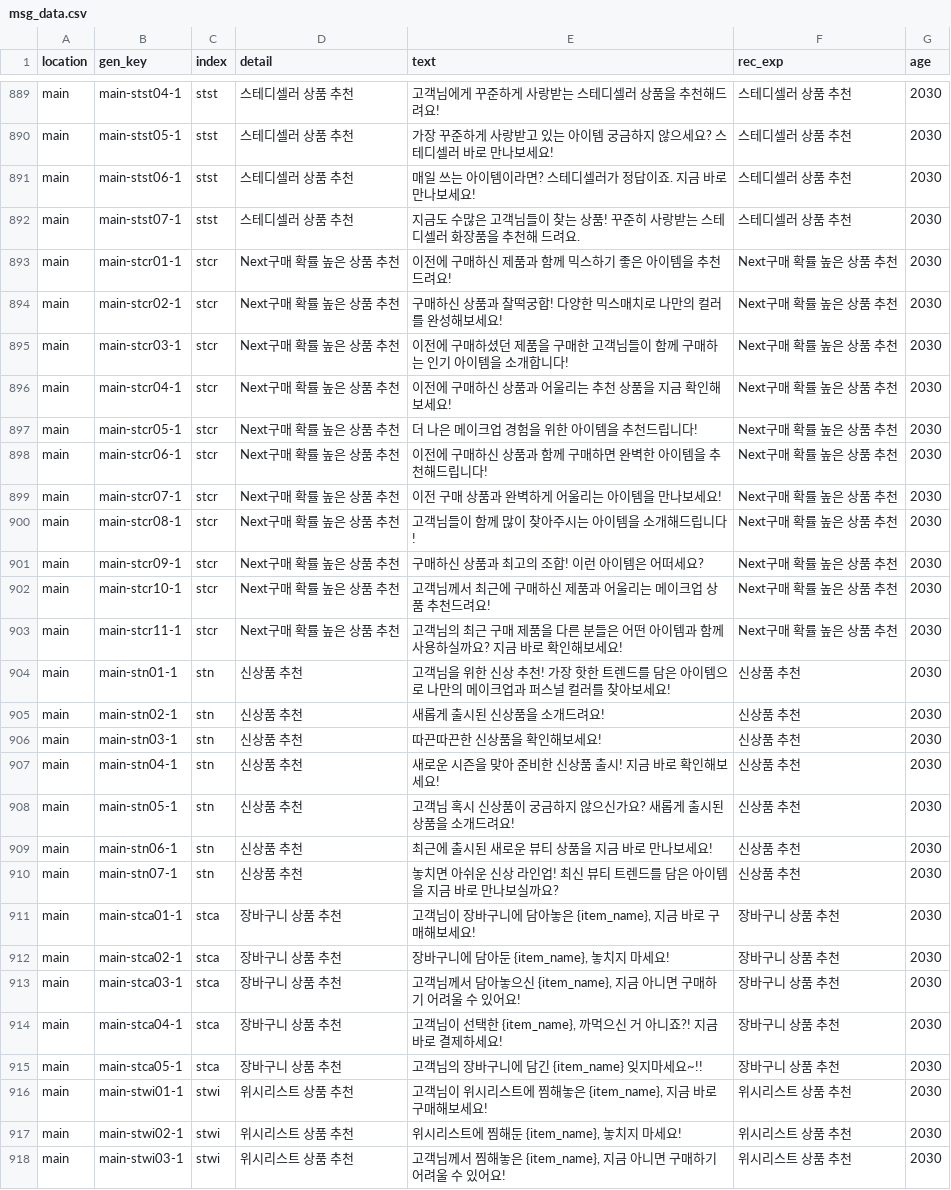
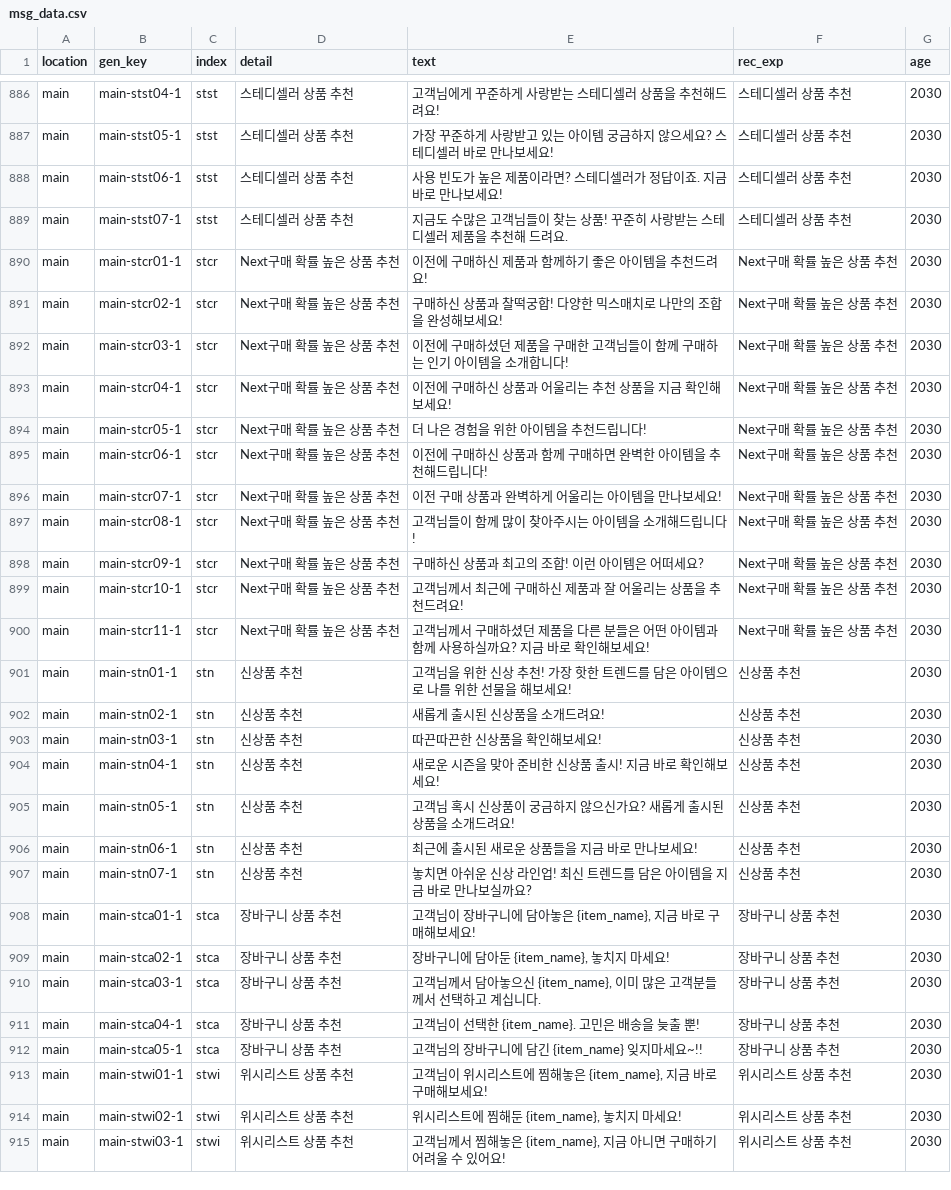
Before and after one commit to aive-labs/typeb-api-server, a CSV file: src/core/data/msg_data.csv, drawn as a sheet; only a part is shown, gaps mark what is left out; the diff covers the shown part only.

```diff
--- a/src/core/data/msg_data.csv
+++ b/src/core/data/msg_data.csv
@@ -891,4 +888,4 @@ main,main-stst05-1,stst,스테디셀러 상품 추천,"가장 꾸준하게 사
-main,main-stst06-1,stst,스테디셀러 상품 추천,"매일 쓰는 아이템이라면? 스테디셀러가 정답이죠. 지금 바로 만나보세요!",스테디셀러 상품 추천,2030
-main,main-stst07-1,stst,스테디셀러 상품 추천,"지금도 수많은 고객님들이 찾는 상품! 꾸준히 사랑받는 스테디셀러 화장품을 추천해 드려요.",스테디셀러 상품 추천,2030
-main,main-stcr01-1,stcr,Next구매 확률 높은 상품 추천,"이전에 구매하신 제품과 함께 믹스하기 좋은 아이템을 추천드려요!",Next구매 확률 높은 상품 추천,2030
-main,main-stcr02-1,stcr,Next구매 확률 높은 상품 추천,"구매하신 상품과 찰떡궁합! 다양한 믹스매치로 나만의 컬러를 완성해보세요!",Next구매 확률 높은 상품 추천,2030
+main,main-stst06-1,stst,스테디셀러 상품 추천,사용 빈도가 높은 제품이라면? 스테디셀러가 정답이죠. 지금 바로 만나보세요!,스테디셀러 상품 추천,2030
+main,main-stst07-1,stst,스테디셀러 상품 추천,지금도 수많은 고객님들이 찾는 상품! 꾸준히 사랑받는 스테디셀러 제품을 추천해 드려요.,스테디셀러 상품 추천,2030
+main,main-stcr01-1,stcr,Next구매 확률 높은 상품 추천,이전에 구매하신 제품과 함께하기 좋은 아이템을 추천드려요!,Next구매 확률 높은 상품 추천,2030
+main,main-stcr02-1,stcr,Next구매 확률 높은 상품 추천,구매하신 상품과 찰떡궁합! 다양한 믹스매치로 나만의 조합을 완성해보세요!,Next구매 확률 높은 상품 추천,2030
@@ -897 +894 @@ main,main-stcr04-1,stcr,Next구매 확률 높은 상품 추천,"이전에 구매
-main,main-stcr05-1,stcr,Next구매 확률 높은 상품 추천,"더 나은 메이크업 경험을 위한 아이템을 추천드립니다!",Next구매 확률 높은 상품 추천,2030
+main,main-stcr05-1,stcr,Next구매 확률 높은 상품 추천,더 나은 경험을 위한 아이템을 추천드립니다!,Next구매 확률 높은 상품 추천,2030
@@ -902,3 +899,3 @@ main,main-stcr09-1,stcr,Next구매 확률 높은 상품 추천,"구매하신 상
-main,main-stcr10-1,stcr,Next구매 확률 높은 상품 추천,"고객님께서 최근에 구매하신 제품과 어울리는 메이크업 상품 추천드려요!",Next구매 확률 높은 상품 추천,2030
-main,main-stcr11-1,stcr,Next구매 확률 높은 상품 추천,"고객님의 최근 구매 제품을 다른 분들은 어떤 아이템과 함께 사용하실까요? 지금 바로 확인해보세요!",Next구매 확률 높은 상품 추천,2030
-main,main-stn01-1,stn,신상품 추천,"고객님을 위한 신상 추천! 가장 핫한 트렌드를 담은 아이템으로 나만의 메이크업과 퍼스널 컬러를 찾아보세요!",신상품 추천,2030
+main,main-stcr10-1,stcr,Next구매 확률 높은 상품 추천,고객님께서 최근에 구매하신 제품과 잘 어울리는 상품을 추천드려요!,Next구매 확률 높은 상품 추천,2030
+main,main-stcr11-1,stcr,Next구매 확률 높은 상품 추천,고객님께서 구매하셨던 제품을 다른 분들은 어떤 아이템과 함께 사용하실까요? 지금 바로 확인해보세요!,Next구매 확률 높은 상품 추천,2030
+main,main-stn01-1,stn,신상품 추천,고객님을 위한 신상 추천! 가장 핫한 트렌드를 담은 아이템으로 나를 위한 선물을 해보세요!,신상품 추천,2030
@@ -909,7 +906,7 @@ main,main-stn05-1,stn,신상품 추천,"고객님 혹시 신상품이 궁금하
-main,main-stn06-1,stn,신상품 추천,"최근에 출시된 새로운 뷰티 상품을 지금 바로 만나보세요!",신상품 추천,2030
-main,main-stn07-1,stn,신상품 추천,"놓치면 아쉬운 신상 라인업! 최신 뷰티 트렌드를 담은 아이템을 지금 바로 만나보실까요?",신상품 추천,2030
+main,main-stn06-1,stn,신상품 추천,최근에 출시된 새로운 상품들을 지금 바로 만나보세요!,신상품 추천,2030
+main,main-stn07-1,stn,신상품 추천,놓치면 아쉬운 신상 라인업! 최신 트렌드를 담은 아이템을 지금 바로 만나보실까요?,신상품 추천,2030
 main,main-stca01-1,stca,장바구니 상품 추천,"고객님이 장바구니에 담아놓은 {item_name}, 지금 바로 구매해보세요!",장바구니 상품 추천,2030
 main,main-stca02-1,stca,장바구니 상품 추천,"장바구니에 담아둔 {item_name}, 놓치지 마세요!",장바구니 상품 추천,2030
-main,main-stca03-1,stca,장바구니 상품 추천,"고객님께서 담아놓으신 {item_name}, 지금 아니면 구매하기 어려울 수 있어요!",장바구니 상품 추천,2030
-main,main-stca04-1,stca,장바구니 상품 추천,"고객님이 선택한 {item_name}, 까먹으신 거 아니죠?! 지금 바로 결제하세요!",장바구니 상품 추천,2030
+main,main-stca03-1,stca,장바구니 상품 추천,"고객님께서 담아놓으신 {item_name}, 이미 많은 고객분들께서 선택하고 계십니다.",장바구니 상품 추천,2030
+main,main-stca04-1,stca,장바구니 상품 추천,고객님이 선택한 {item_name}. 고민은 배송을 늦출 뿐!,장바구니 상품 추천,2030
 main,main-stca05-1,stca,장바구니 상품 추천,고객님의 장바구니에 담긴 {item_name} 잊지마세요~!!,장바구니 상품 추천,2030
```
Also changed, not shown: 3 removed rows and 142 edited cells elsewhere in this file.
